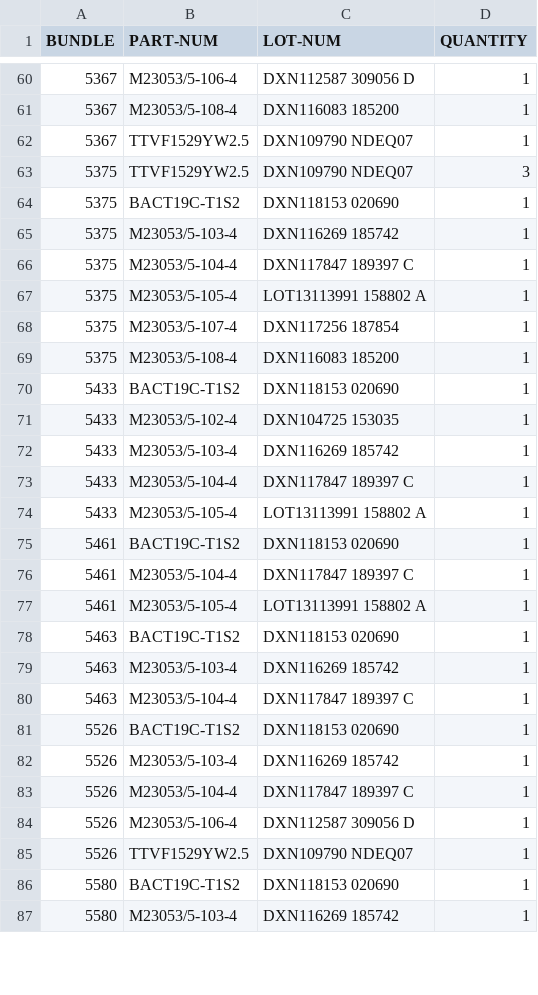
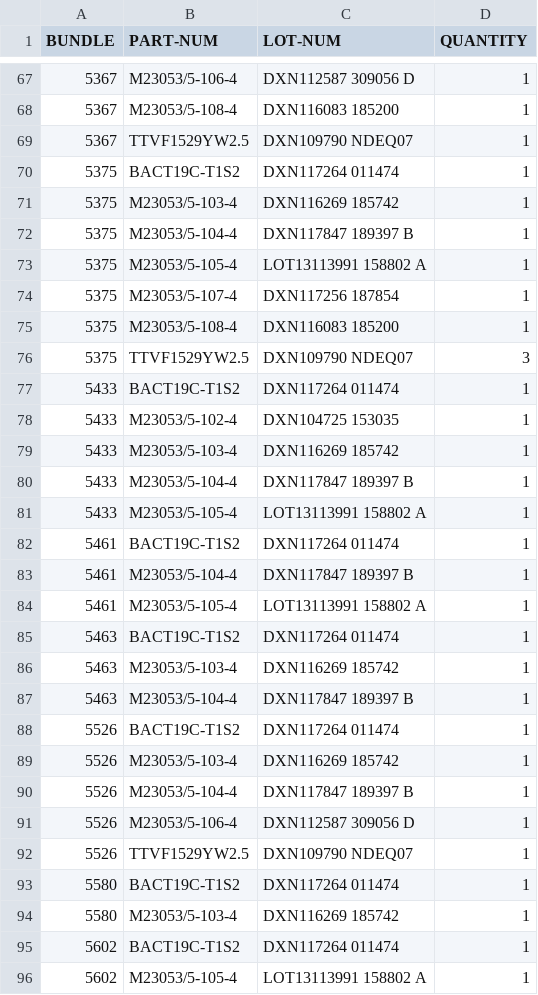
Before and after one commit to travisahumphreys/barcodes, a CSV file: laser/Laser-pou.csv, drawn as a sheet; only a part is shown, gaps mark what is left out; the diff covers the shown part only.

```diff
--- a/laser/Laser-pou.csv
+++ b/laser/Laser-pou.csv
@@ -62,6 +69,5 @@ BUNDLE,PART-NUM,LOT-NUM,QUANTITY
 5367,TTVF1529YW2.5,DXN109790 NDEQ07,1
-5375,TTVF1529YW2.5,DXN109790 NDEQ07,3
-5375,BACT19C-T1S2,DXN118153 020690,1
+5375,BACT19C-T1S2,DXN117264 011474,1
 5375,M23053/5-103-4,DXN116269 185742,1
-5375,M23053/5-104-4,DXN117847 189397 C,1
+5375,M23053/5-104-4,DXN117847 189397 B,1
 5375,M23053/5-105-4,LOT13113991 158802 A,1
@@ -69,19 +75,22 @@ BUNDLE,PART-NUM,LOT-NUM,QUANTITY
 5375,M23053/5-108-4,DXN116083 185200,1
-5433,BACT19C-T1S2,DXN118153 020690,1
+5375,TTVF1529YW2.5,DXN109790 NDEQ07,3
+5433,BACT19C-T1S2,DXN117264 011474,1
 5433,M23053/5-102-4,DXN104725 153035,1
 5433,M23053/5-103-4,DXN116269 185742,1
-5433,M23053/5-104-4,DXN117847 189397 C,1
+5433,M23053/5-104-4,DXN117847 189397 B,1
 5433,M23053/5-105-4,LOT13113991 158802 A,1
-5461,BACT19C-T1S2,DXN118153 020690,1
-5461,M23053/5-104-4,DXN117847 189397 C,1
+5461,BACT19C-T1S2,DXN117264 011474,1
+5461,M23053/5-104-4,DXN117847 189397 B,1
 5461,M23053/5-105-4,LOT13113991 158802 A,1
-5463,BACT19C-T1S2,DXN118153 020690,1
+5463,BACT19C-T1S2,DXN117264 011474,1
 5463,M23053/5-103-4,DXN116269 185742,1
-5463,M23053/5-104-4,DXN117847 189397 C,1
-5526,BACT19C-T1S2,DXN118153 020690,1
+5463,M23053/5-104-4,DXN117847 189397 B,1
+5526,BACT19C-T1S2,DXN117264 011474,1
 5526,M23053/5-103-4,DXN116269 185742,1
-5526,M23053/5-104-4,DXN117847 189397 C,1
+5526,M23053/5-104-4,DXN117847 189397 B,1
 5526,M23053/5-106-4,DXN112587 309056 D,1
 5526,TTVF1529YW2.5,DXN109790 NDEQ07,1
-5580,BACT19C-T1S2,DXN118153 020690,1
+5580,BACT19C-T1S2,DXN117264 011474,1
 5580,M23053/5-103-4,DXN116269 185742,1
+5602,BACT19C-T1S2,DXN117264 011474,1
+5602,M23053/5-105-4,LOT13113991 158802 A,1
```
Also changed, not shown: 7 added rows, 1 moved row and 40 edited cells elsewhere in this file.
